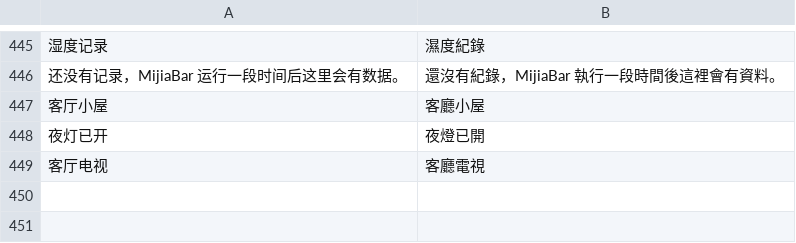
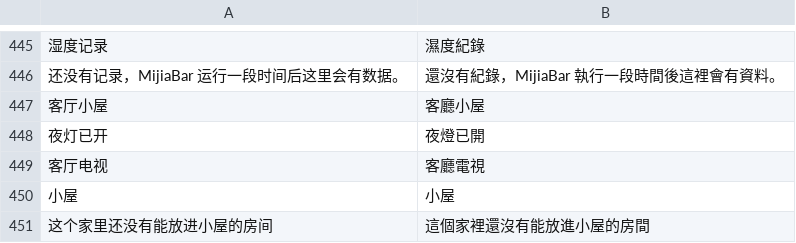
Before and after one commit to neardws/MijiaBar, a TSV file: i18n/zh-Hant.tsv, drawn as a sheet; only a part is shown, gaps mark what is left out; the diff names each change by its address in the sheet, - before the commit and + after, or states it on an @@ line.

```diff
--- a/i18n/zh-Hant.tsv
+++ b/i18n/zh-Hant.tsv
+row 450: 小屋 | 小屋
+row 451: 这个家里还没有能放进小屋的房间 | 這個家裡還沒有能放進小屋的房間
```
Also changed, not shown: 22 other files.
